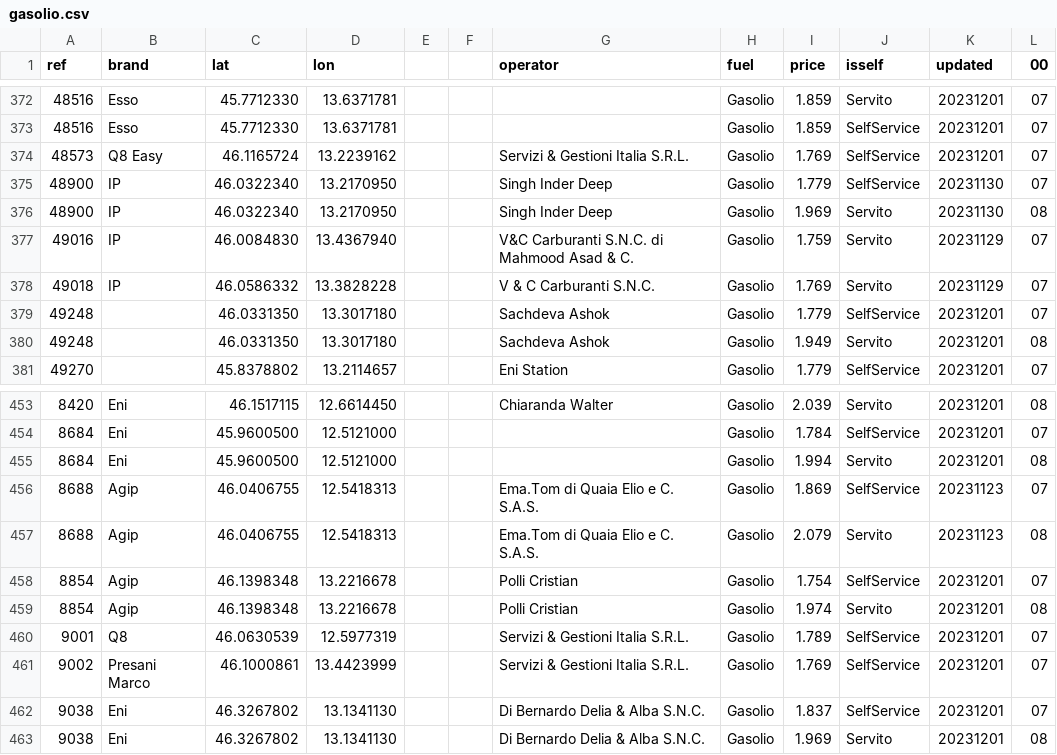
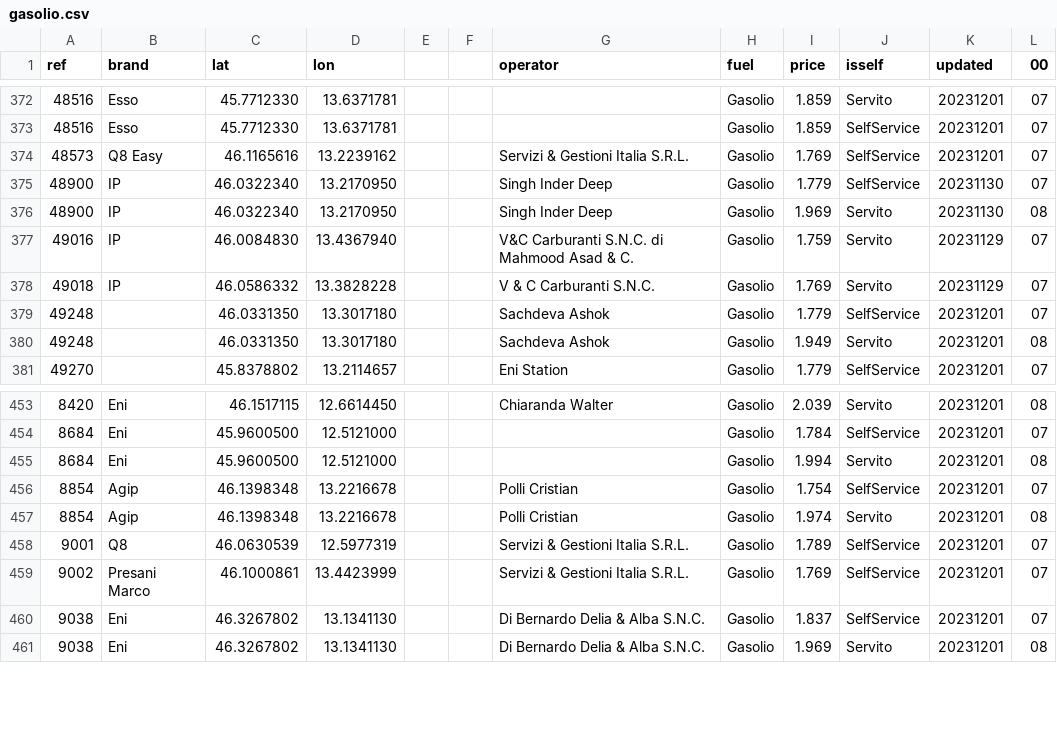
Before and after one commit to cascafico/FuelPrices, a CSV file: gasolio.csv, drawn as a sheet; only a part is shown, gaps mark what is left out.

```diff
--- a/gasolio.csv
+++ b/gasolio.csv
@@ -373,3 +373,3 @@ ref;brand;lat;lon;;;operator;fuel;price;isself;updated;00
 48516;Esso;45.7712330;13.6371781;;;;Gasolio;1.859;SelfService;20231201;07
-48573;Q8 Easy;46.1165724;13.2239162;;;Servizi & Gestioni Italia S.R.L.;Gasolio;1.769;SelfService;20231201;07
+48573;Q8 Easy;46.1165616;13.2239162;;;Servizi & Gestioni Italia S.R.L.;Gasolio;1.769;SelfService;20231201;07
 48900;IP;46.0322340;13.2170950;;;Singh Inder Deep;Gasolio;1.779;SelfService;20231130;07
@@ -455,4 +455,2 @@ ref;brand;lat;lon;;;operator;fuel;price;isself;updated;00
 8684;Eni;45.9600500;12.5121000;;;;Gasolio;1.994;Servito;20231201;08
-8688;Agip;46.0406755;12.5418313;;;Ema.Tom di Quaia Elio e C. S.A.S.;Gasolio;1.869;SelfService;20231123;07
-8688;Agip;46.0406755;12.5418313;;;Ema.Tom di Quaia Elio e C. S.A.S.;Gasolio;2.079;Servito;20231123;08
 8854;Agip;46.1398348;13.2216678;;;Polli Cristian;Gasolio;1.754;SelfService;20231201;07
```
Also changed, not shown: anagrafica_impianti_osm.csv, benzina.csv, 2 other files.
